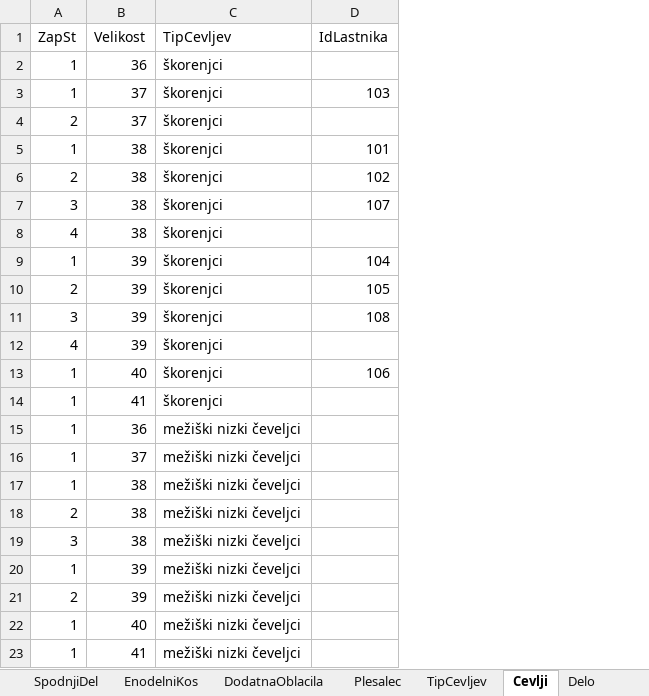
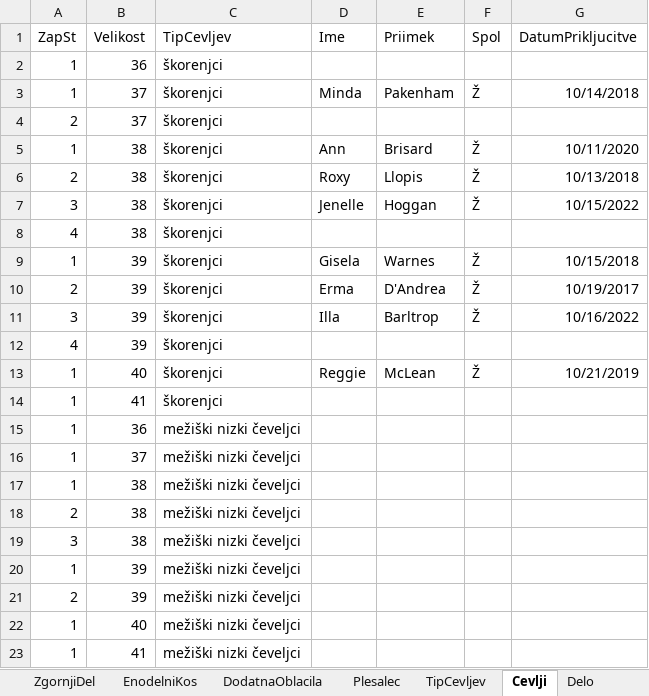
Before and after one commit to BarbaraPal/OPB-organizacija-garderobe-folklornega-dru-tva, an Excel workbook: Data/podatki/garderoba.xlsx, sheet Cevlji, drawn as a sheet; values as stored, in another font and other column widths than the file's, no borders; removed rows and columns are numbered as before the commit, all else as after; the diff names each change by its address in the sheet, - before the commit and + after, or states it on an @@ line.

```diff
--- a/Data/podatki/garderoba.xlsx (sheet Cevlji)
+++ b/Data/podatki/garderoba.xlsx (sheet Cevlji)
-column D (IdLastnika), rows 3-13: 103 |  | 101 | 102 | 107 |  | 104 | 105 | 108 |  | 106
+column D (Ime), rows 3-13: Minda |  | Ann | Roxy | Jenelle |  | Gisela | Erma | Illa |  | Reggie
+column E (Priimek), rows 3-13: Pakenham |  | Brisard | Llopis | Hoggan |  | Warnes | D'Andrea | Barltrop |  | McLean
+column F (Spol), rows 3-13: Ž |  | Ž | Ž | Ž |  | Ž | Ž | Ž |  | Ž
+column G (DatumPrikljucitve), rows 3-13: 10/14/2018 |  | 10/11/2020 | 10/13/2018 | 10/15/2022 |  | 10/15/2018 | 10/19/2017 | 10/16/2022 |  | 10/21/2019
```
Also changed, not shown: sheet OpravaKostumskePodobe, sheet EnodelniKos, sheet ZgornjiDel, sheet SpodnjiDel, sheet DodatnaOblacila, sheet VrstaOblacila, 3 more sheets, other sheet tabs, 4 other files.
